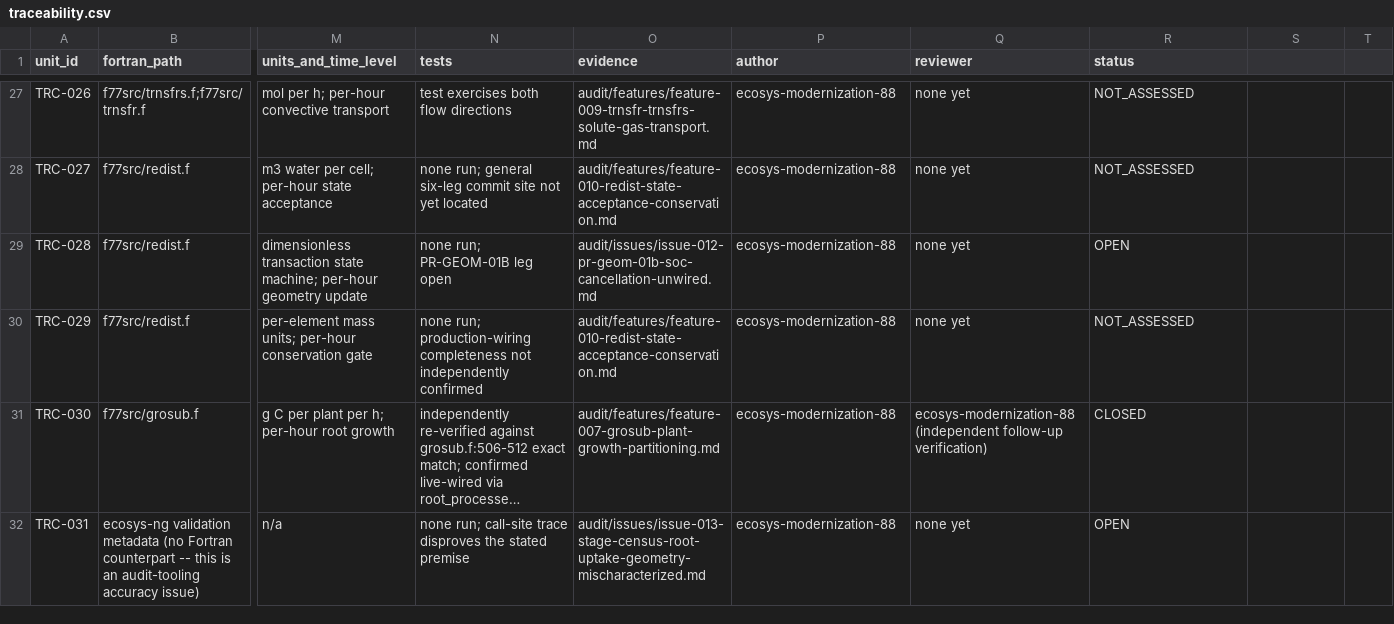
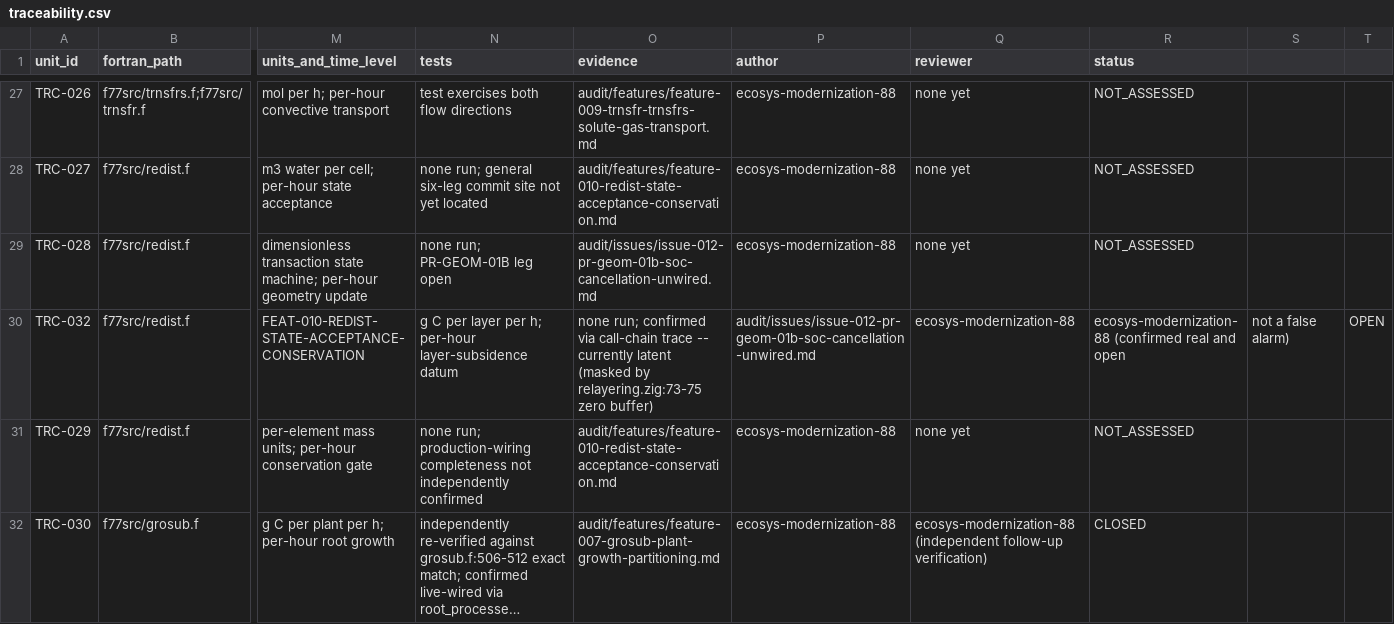
Before and after one commit to 4SAnalyticsnModelling/ecosys-modernization, a CSV file: audit/traceability/traceability.csv, drawn as a sheet; only a part is shown, gaps mark what is left out; the shorter side is filled out with more unchanged rows; long unchanged cells end in …; rows hold the shown columns only; the diff names each change by its address in the sheet, - before the commit and + after, or states it on an @@ line.

Commit message:
Resolve issue-012: confirmed real, currently-latent defect (GEOM-SUBSIDENCE-001) -- first genuinely open finding this session, not a false alarm

```diff
--- a/audit/traceability/traceability.csv
+++ b/audit/traceability/traceability.csv
-R29 (status): OPEN
+R29 (status): NOT_ASSESSED
+row 30: TRC-032 | f77src/redist.f | FEAT-010-REDIST-STATE-ACCEPTANCE-CONSERVATION | g C per layer per h; per-hour layer-subsidence datum | none run; confirmed via call-chain trace -- currently latent (masked by relayering.zig:73-75 zero buffer) | audit/issues/issue-012-pr-geom-01b-soc-cancellation-unwired.md | ecosys-modernization-88 | ecosys-modernization-88 (confirmed real and open | not a false alarm) | OPEN
```
Also changed, not shown: 2 other files.
